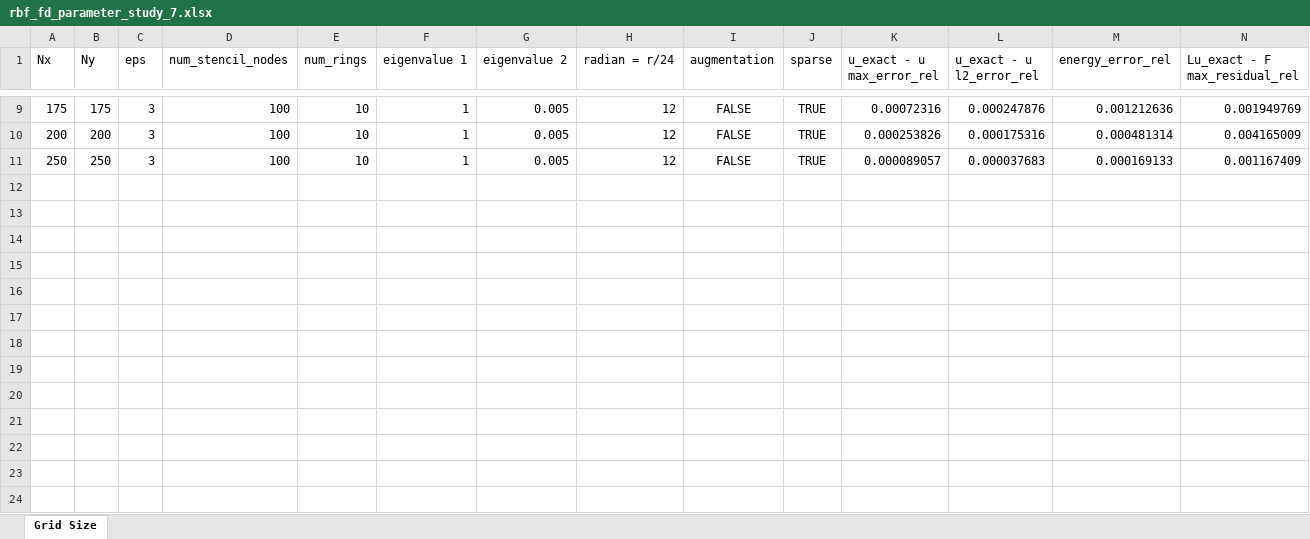
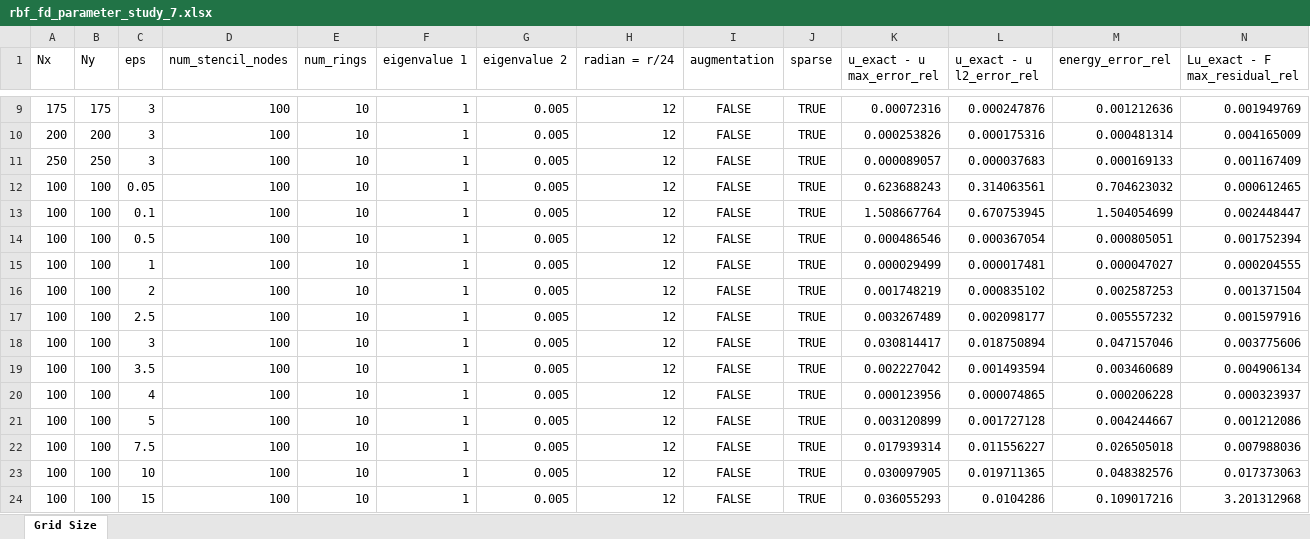
Before and after one commit to DennisC172/RBF-FD-Elliptic, an Excel workbook: Results/rbf_fd_parameter_study_7.xlsx, sheet Grid Size, drawn as a sheet; only a part is shown, gaps mark what is left out; values as stored, in another font and other column widths than the file's, no borders; rows hold the shown columns only; the diff names each change by its address in the sheet, - before the commit and + after, or states it on an @@ line.

Commit message:
Autosave 2026-07-14 09:07:18

```diff
--- a/Results/rbf_fd_parameter_study_7.xlsx (sheet Grid Size)
+++ b/Results/rbf_fd_parameter_study_7.xlsx (sheet Grid Size)
+row 12: 100 | 100 | 0.05 | 100 | 10 | 1 | 0.005 | 12 | FALSE | TRUE | 0.623688243 | 0.314063561 | 0.704623032 | 0.000612465
+row 13: 100 | 100 | 0.1 | 100 | 10 | 1 | 0.005 | 12 | FALSE | TRUE | 1.508667764 | 0.670753945 | 1.504054699 | 0.002448447
+row 14: 100 | 100 | 0.5 | 100 | 10 | 1 | 0.005 | 12 | FALSE | TRUE | 0.000486546 | 0.000367054 | 0.000805051 | 0.001752394
+row 15: 100 | 100 | 1 | 100 | 10 | 1 | 0.005 | 12 | FALSE | TRUE | 0.000029499 | 0.000017481 | 0.000047027 | 0.000204555
+row 16: 100 | 100 | 2 | 100 | 10 | 1 | 0.005 | 12 | FALSE | TRUE | 0.001748219 | 0.000835102 | 0.002587253 | 0.001371504
+row 17: 100 | 100 | 2.5 | 100 | 10 | 1 | 0.005 | 12 | FALSE | TRUE | 0.003267489 | 0.002098177 | 0.005557232 | 0.001597916
+row 18: 100 | 100 | 3 | 100 | 10 | 1 | 0.005 | 12 | FALSE | TRUE | 0.030814417 | 0.018750894 | 0.047157046 | 0.003775606
+row 19: 100 | 100 | 3.5 | 100 | 10 | 1 | 0.005 | 12 | FALSE | TRUE | 0.002227042 | 0.001493594 | 0.003460689 | 0.004906134
+row 20: 100 | 100 | 4 | 100 | 10 | 1 | 0.005 | 12 | FALSE | TRUE | 0.000123956 | 0.000074865 | 0.000206228 | 0.000323937
+row 21: 100 | 100 | 5 | 100 | 10 | 1 | 0.005 | 12 | FALSE | TRUE | 0.003120899 | 0.001727128 | 0.004244667 | 0.001212086
+row 22: 100 | 100 | 7.5 | 100 | 10 | 1 | 0.005 | 12 | FALSE | TRUE | 0.017939314 | 0.011556227 | 0.026505018 | 0.007988036
+row 23: 100 | 100 | 10 | 100 | 10 | 1 | 0.005 | 12 | FALSE | TRUE | 0.030097905 | 0.019711365 | 0.048382576 | 0.017373063
+row 24: 100 | 100 | 15 | 100 | 10 | 1 | 0.005 | 12 | FALSE | TRUE | 0.036055293 | 0.0104286 | 0.109017216 | 3.201312968
```
